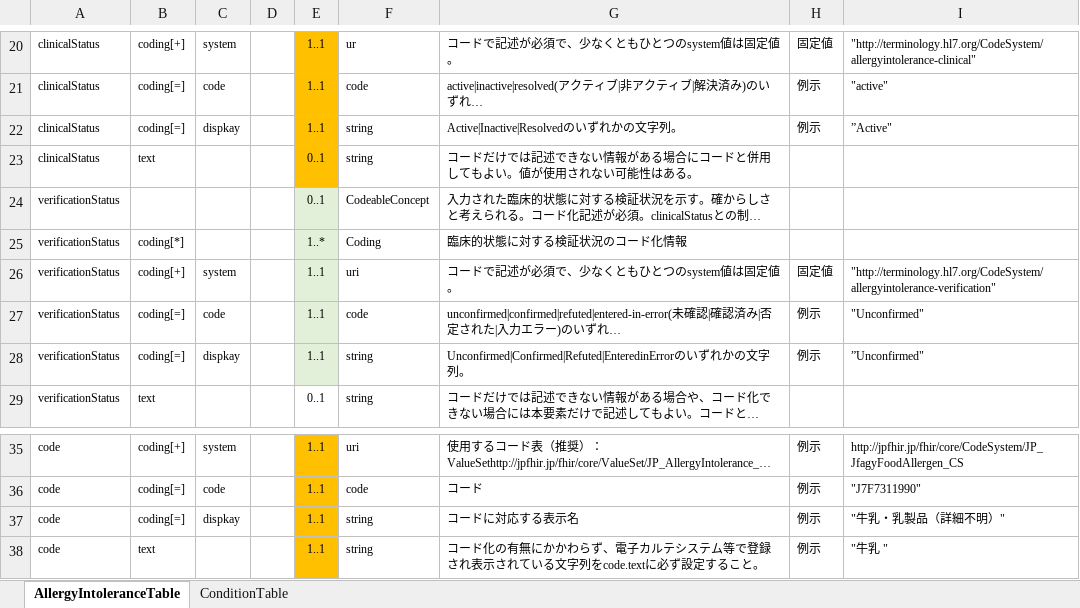
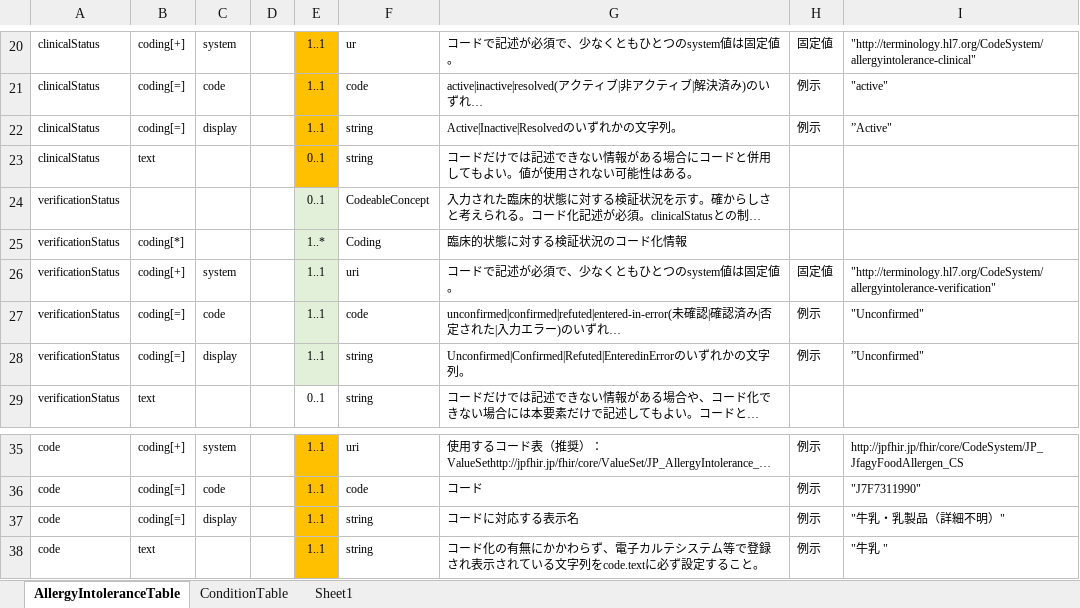
Before and after one commit to jami-fhir-jp-wg/clinical-core, an Excel workbook: reference/Core6ResourcesTable.xlsx, sheet AllergyIntoleranceTable, drawn as a sheet; only a part is shown, gaps mark what is left out; long unchanged cells end in …; values as stored, in another font and other column widths than the file's, no borders; the diff names each change by its address in the sheet, - before the commit and + after, or states it on an @@ line.

```diff
--- a/reference/Core6ResourcesTable.xlsx (sheet AllergyIntoleranceTable)
+++ b/reference/Core6ResourcesTable.xlsx (sheet AllergyIntoleranceTable)
+sheet tab: Sheet1
-C22: dispkay
+C22: display
-C28: dispkay
+C28: display
-C37: dispkay
+C37: display
```
Also changed, not shown: sheet ConditionTable, 14 other files.
